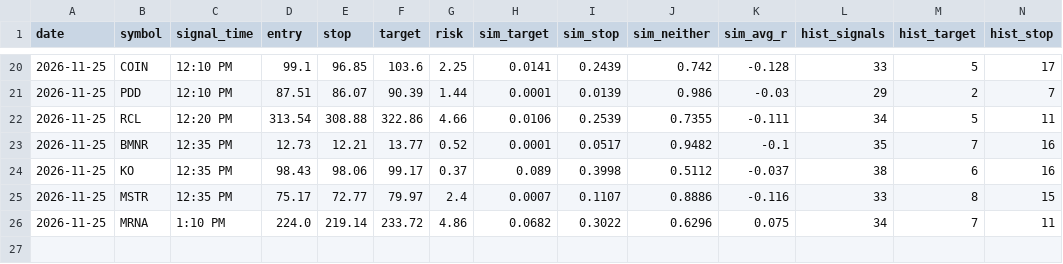
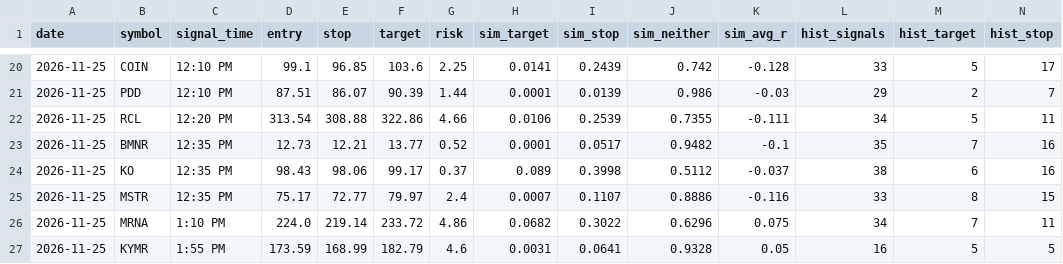
Before and after one commit to johnjimmyneutron-blip/trader-telegram, a CSV file: trader/journal.csv, drawn as a sheet; only a part is shown, gaps mark what is left out; rows hold the shown columns only; the diff names each change by its address in the sheet, - before the commit and + after, or states it on an @@ line.

```diff
--- a/trader/journal.csv
+++ b/trader/journal.csv
+row 27: 2026-11-25 | KYMR | 1:55 PM | 173.59 | 168.99 | 182.79 | 4.6 | 0.0031 | 0.0641 | 0.9328 | 0.05 | 16 | 5 | 5
```
Also changed, not shown: 2 other files.
